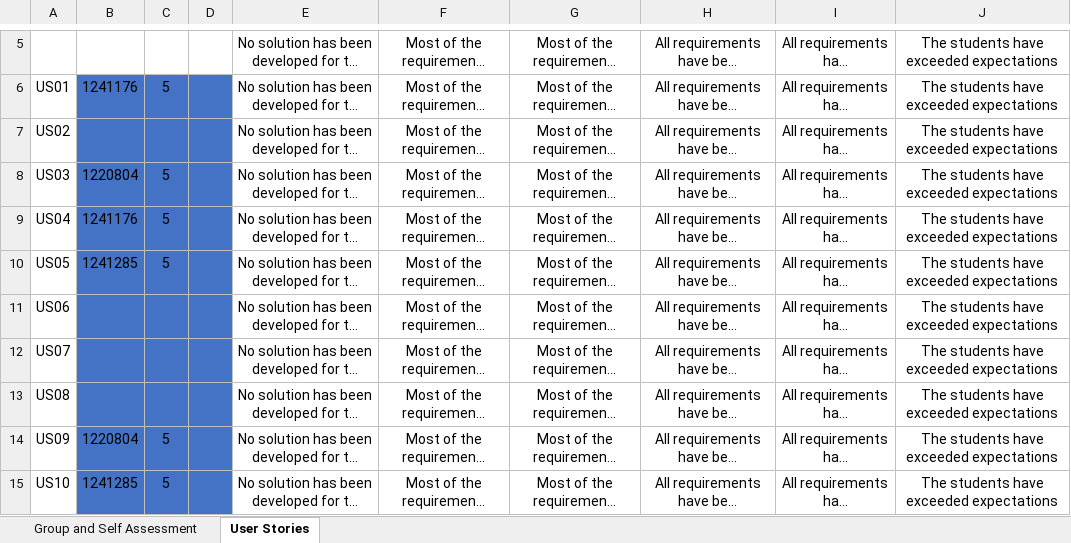
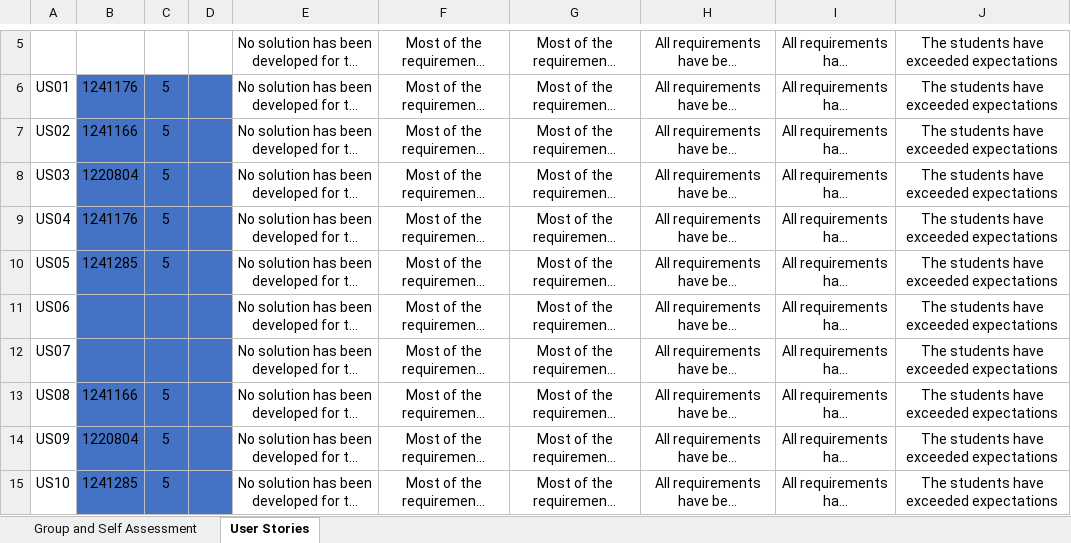
Before and after one commit to ivasduarte/all-aboard, an Excel workbook: docs/sprint1/PI-2024-25_Team-Self-Assessment_v05.xlsx, sheet User Stories, drawn as a sheet; only a part is shown, gaps mark what is left out; long unchanged cells end in …; values as stored, in another font and other column widths than the file's, no borders; conditional formats not drawn; the diff names each change by its address in the sheet, - before the commit and + after, or states it on an @@ line.

```diff
--- a/docs/sprint1/PI-2024-25_Team-Self-Assessment_v05.xlsx (sheet User Stories)
+++ b/docs/sprint1/PI-2024-25_Team-Self-Assessment_v05.xlsx (sheet User Stories)
-B7: (empty)
+B7: 1241166
-C7: (empty)
+C7: 5
-B13: (empty)
+B13: 1241166
-C13: (empty)
+C13: 5
```
Also changed, not shown: sheet Group and Self Assessment.
